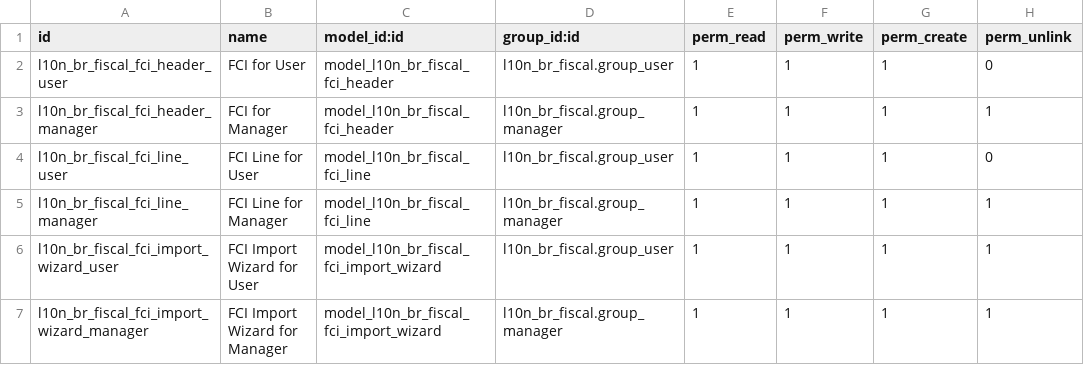
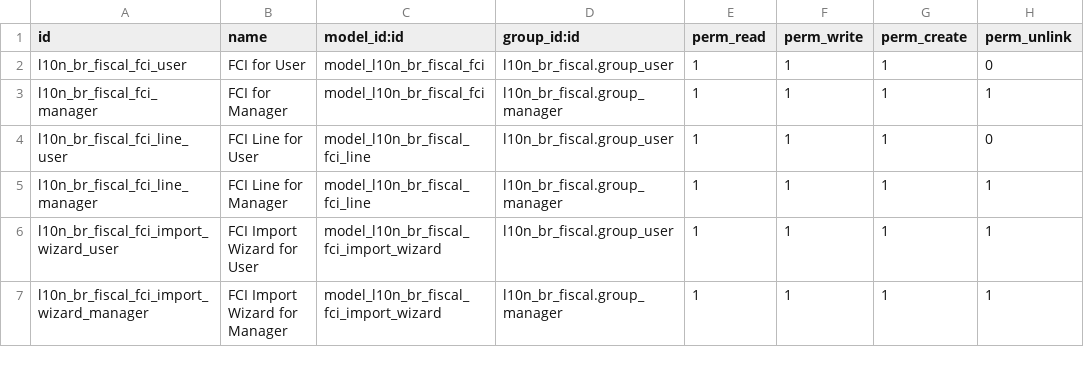
Before and after one commit to OCA/l10n-brazil, a CSV file: l10n_br_fiscal_fci/security/ir.model.access.csv, drawn as a sheet.

Commit message:
[IMP] l10n_br_fiscal_fci: rename l10n_br_fiscal.fci.header to l10n_br_fiscal.fci and use vat instead of cnpj_cpf
Follow the naming of l10n_br_fiscal.document and its line, and use the
main identifier field of res.company in 16.0 instead of the v14 alias.

```diff
--- a/l10n_br_fiscal_fci/security/ir.model.access.csv
+++ b/l10n_br_fiscal_fci/security/ir.model.access.csv
@@ -1,4 +1,4 @@
 "id","name","model_id:id","group_id:id","perm_read","perm_write","perm_create","perm_unlink"
-"l10n_br_fiscal_fci_header_user","FCI for User","model_l10n_br_fiscal_fci_header","l10n_br_fiscal.group_user",1,1,1,0
-"l10n_br_fiscal_fci_header_manager","FCI for Manager","model_l10n_br_fiscal_fci_header","l10n_br_fiscal.group_manager",1,1,1,1
+"l10n_br_fiscal_fci_user","FCI for User","model_l10n_br_fiscal_fci","l10n_br_fiscal.group_user",1,1,1,0
+"l10n_br_fiscal_fci_manager","FCI for Manager","model_l10n_br_fiscal_fci","l10n_br_fiscal.group_manager",1,1,1,1
 "l10n_br_fiscal_fci_line_user","FCI Line for User","model_l10n_br_fiscal_fci_line","l10n_br_fiscal.group_user",1,1,1,0
```
Also changed, not shown: 12 other files.
